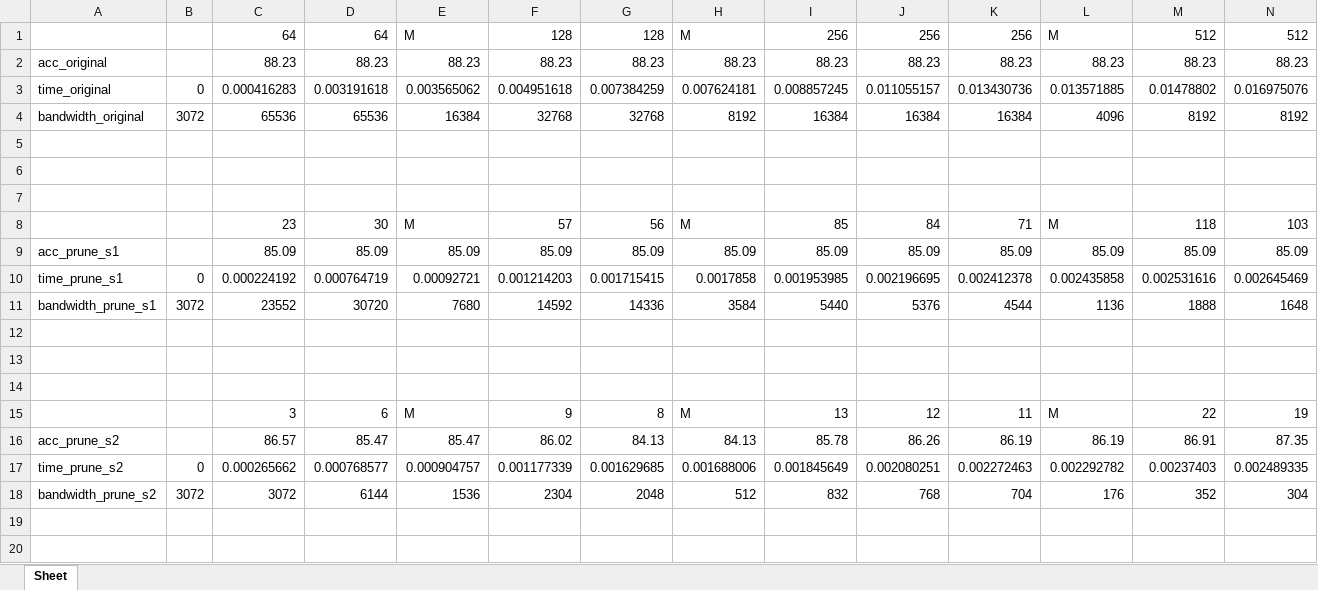
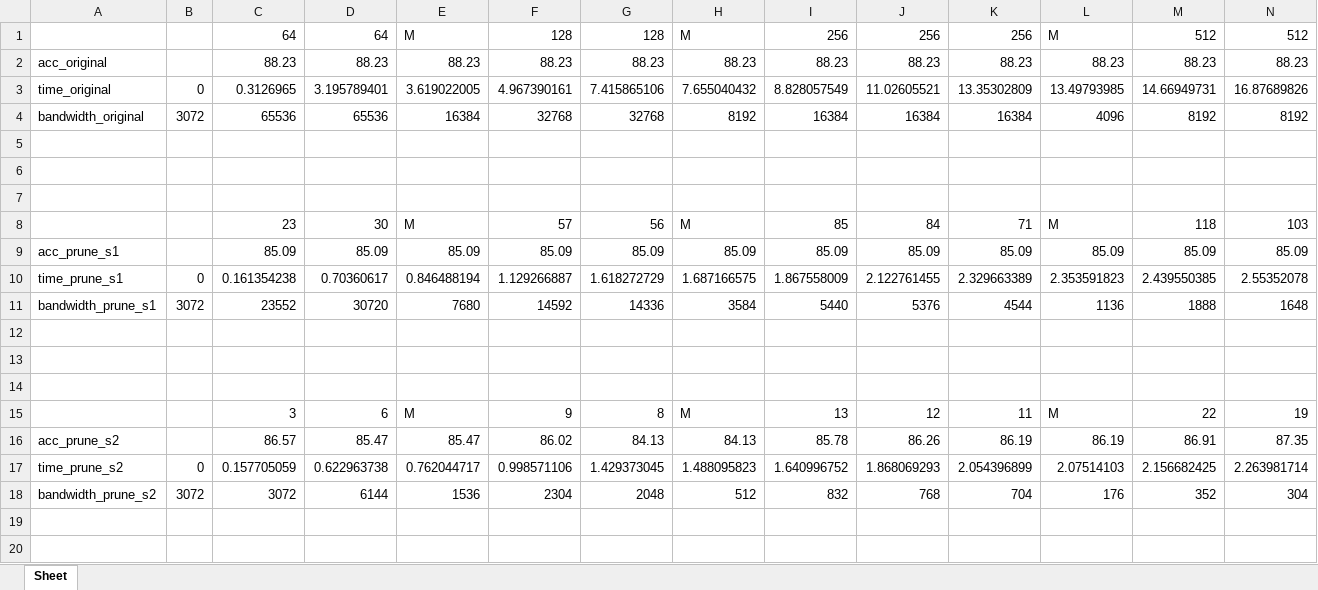
Before and after one commit to hou-yz/pytorch-pruning-2step, an Excel workbook: chart.xlsx, sheet Sheet, drawn as a sheet; only a part is shown; values as stored, in another font and other column widths than the file's, no borders; charts and pictures not drawn; removed rows and columns are numbered as before the commit, all else as after; rows hold the shown columns only; the diff names each change by its address in the sheet, - before the commit and + after, or states it on an @@ line.

```diff
--- a/chart.xlsx (sheet Sheet)
+++ b/chart.xlsx (sheet Sheet)
-row 3: time_original | 0 | 0.000416283 | 0.003191618 | 0.003565062 | 0.004951618 | 0.007384259 | 0.007624181 | 0.008857245 | 0.011055157 | 0.013430736 | 0.013571885 | 0.01478802 | 0.016975076
+row 3: time_original | 0 | 0.3126965 | 3.195789401 | 3.619022005 | 4.967390161 | 7.415865106 | 7.655040432 | 8.828057549 | 11.02605521 | 13.35302809 | 13.49793985 | 14.66949731 | 16.87689826
-row 10: time_prune_s1 | 0 | 0.000224192 | 0.000764719 | 0.00092721 | 0.001214203 | 0.001715415 | 0.0017858 | 0.001953985 | 0.002196695 | 0.002412378 | 0.002435858 | 0.002531616 | 0.002645469
+row 10: time_prune_s1 | 0 | 0.161354238 | 0.70360617 | 0.846488194 | 1.129266887 | 1.618272729 | 1.687166575 | 1.867558009 | 2.122761455 | 2.329663389 | 2.353591823 | 2.439550385 | 2.55352078
-row 17: time_prune_s2 | 0 | 0.000265662 | 0.000768577 | 0.000904757 | 0.001177339 | 0.001629685 | 0.001688006 | 0.001845649 | 0.002080251 | 0.002272463 | 0.002292782 | 0.00237403 | 0.002489335
+row 17: time_prune_s2 | 0 | 0.157705059 | 0.622963738 | 0.762044717 | 0.998571106 | 1.429373045 | 1.488095823 | 1.640996752 | 1.868069293 | 2.054396899 | 2.07514103 | 2.156682425 | 2.263981714
```
Also changed, not shown: charts or pictures, chart_pretty.xlsx, 5 other files.
